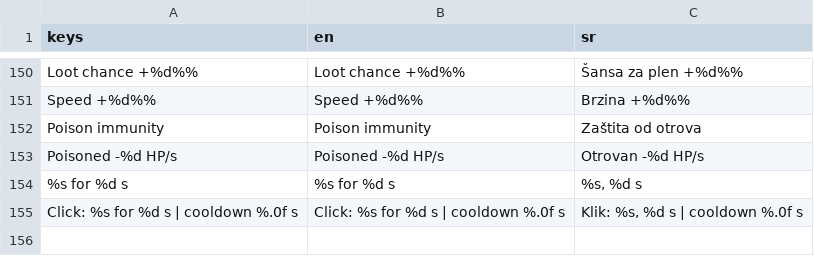
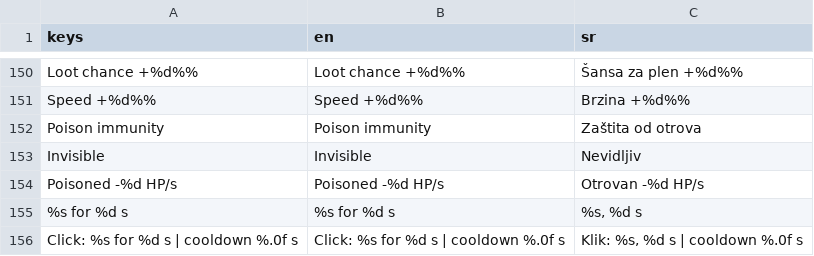
Before and after one commit to spy2901/Godot-mmorpg, a CSV file: translations/teksti.csv, drawn as a sheet; only a part is shown, gaps mark what is left out; the diff names each change by its address in the sheet, - before the commit and + after, or states it on an @@ line.

```diff
--- a/translations/teksti.csv
+++ b/translations/teksti.csv
+row 153: Invisible | Invisible | Nevidljiv
```
Also changed, not shown: 3 other files.
